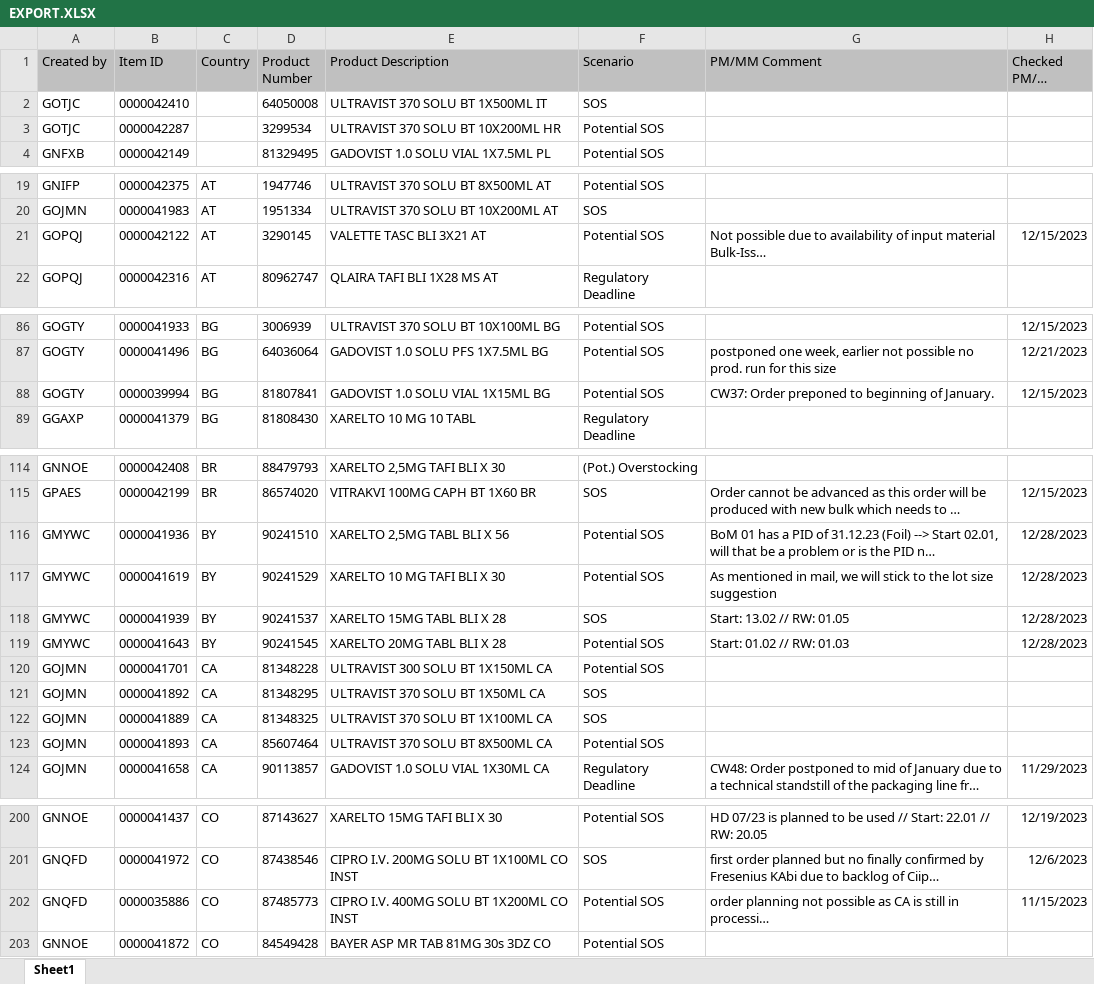
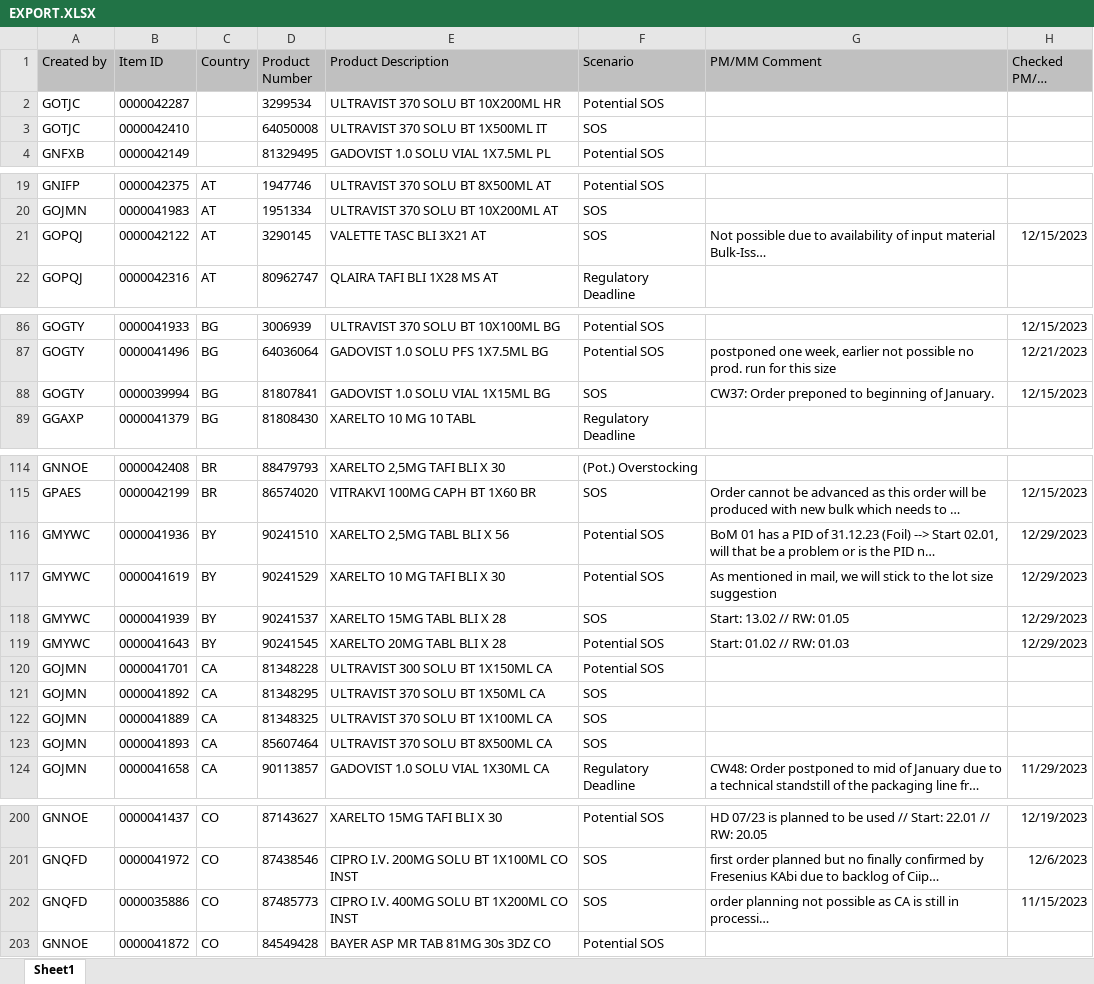
Before and after one commit to janphoenix/rct2, an Excel workbook: EXPORT.XLSX, sheet Sheet1, drawn as a sheet; only a part is shown, gaps mark what is left out; long unchanged cells end in …; values as stored, in another font and other column widths than the file's, no borders; the diff covers the shown part only; the diff names each change by its address in the sheet, - before the commit and + after, or states it on an @@ line.

```diff
--- a/EXPORT.XLSX (sheet Sheet1)
+++ b/EXPORT.XLSX (sheet Sheet1)
@@ row 3 moved to row 2: GOTJC @@
-F21 (Scenario): Potential SOS
+F21 (Scenario): SOS
-F88 (Scenario): Potential SOS
+F88 (Scenario): SOS
-H116:H119 (Checked PM/MM Date): 12/28/2023
+H116:H119 (Checked PM/MM Date): 12/29/2023
-F123 (Scenario): Potential SOS
+F123 (Scenario): SOS
-F202 (Scenario): Potential SOS
+F202 (Scenario): SOS
```
Also changed, not shown: 4 added rows, 4 removed rows and 22 edited cells elsewhere in this sheet.
